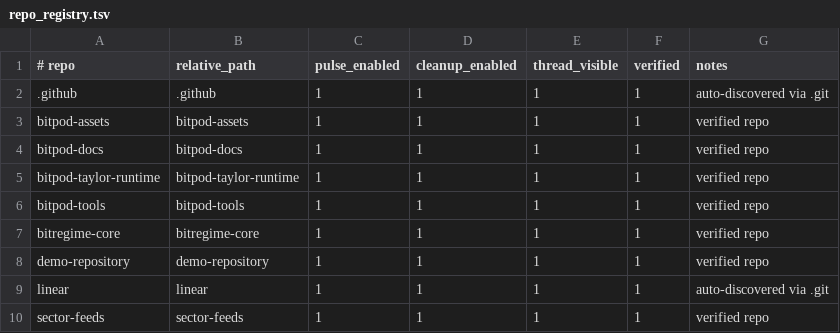
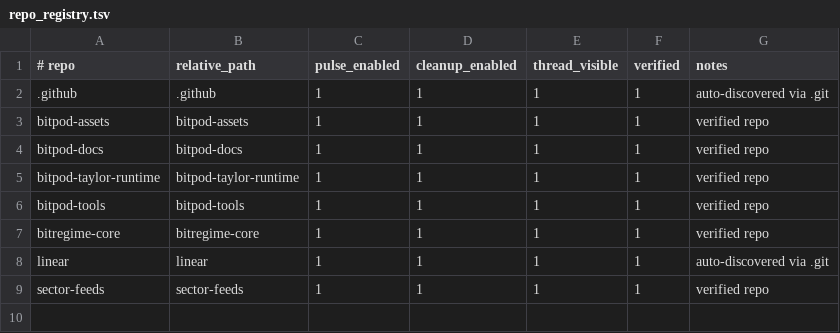
Before and after one commit to BitPod-App/bitpod-tools, a TSV file: config/repo_registry.tsv, drawn as a sheet.

Commit message:
fix: retire demo-repository from audit registry

```diff
--- a/config/repo_registry.tsv
+++ b/config/repo_registry.tsv
@@ -7,3 +7,2 @@ bitpod-tools|bitpod-tools|1|1|1|1|verified repo
 bitregime-core|bitregime-core|1|1|1|1|verified repo
-demo-repository|demo-repository|1|1|1|1|verified repo
 linear|linear|1|1|1|1|auto-discovered via .git
```
Also changed, not shown: 2 other files.
